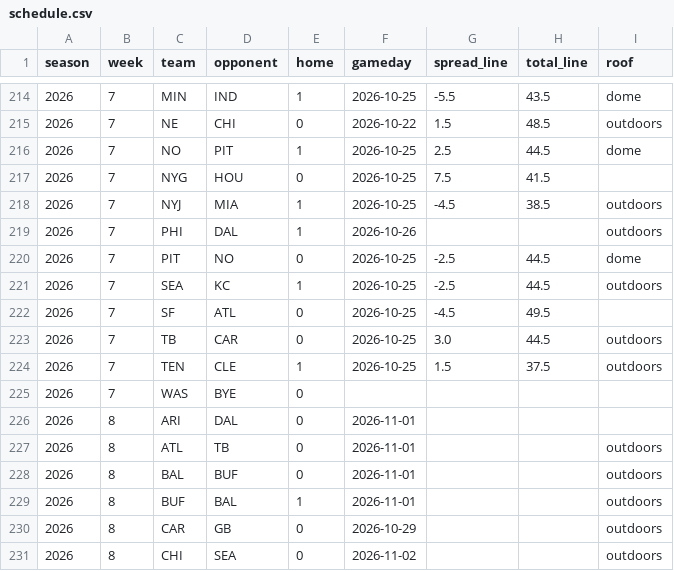
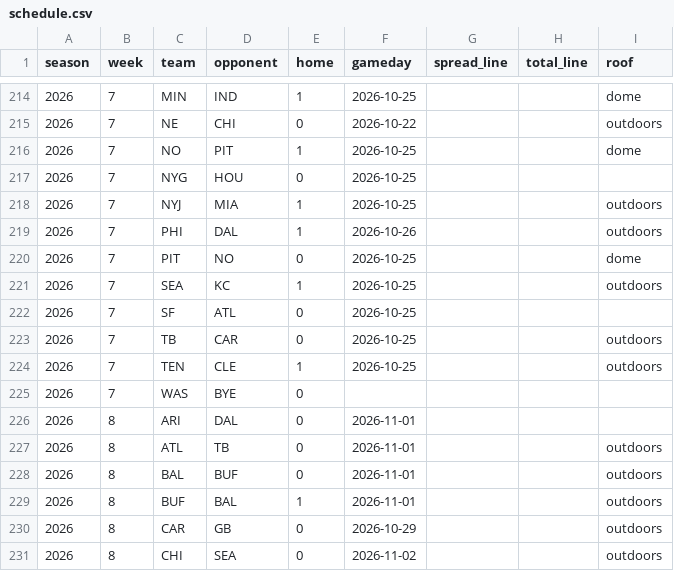
Before and after one commit to jjgreggjr/fantasy-tracker, a CSV file: data/schedule.csv, drawn as a sheet; only a part is shown, gaps mark what is left out; the diff covers the shown part only.

```diff
--- a/data/schedule.csv
+++ b/data/schedule.csv
@@ -214,12 +214,12 @@ season,week,team,opponent,home,gameday,spread_line,total_line,roof
-2026,7,MIN,IND,1,2026-10-25,-5.5,43.5,dome
-2026,7,NE,CHI,0,2026-10-22,1.5,48.5,outdoors
-2026,7,NO,PIT,1,2026-10-25,2.5,44.5,dome
-2026,7,NYG,HOU,0,2026-10-25,7.5,41.5,
-2026,7,NYJ,MIA,1,2026-10-25,-4.5,38.5,outdoors
+2026,7,MIN,IND,1,2026-10-25,,,dome
+2026,7,NE,CHI,0,2026-10-22,,,outdoors
+2026,7,NO,PIT,1,2026-10-25,,,dome
+2026,7,NYG,HOU,0,2026-10-25,,,
+2026,7,NYJ,MIA,1,2026-10-25,,,outdoors
 2026,7,PHI,DAL,1,2026-10-26,,,outdoors
-2026,7,PIT,NO,0,2026-10-25,-2.5,44.5,dome
-2026,7,SEA,KC,1,2026-10-25,-2.5,44.5,outdoors
-2026,7,SF,ATL,0,2026-10-25,-4.5,49.5,
-2026,7,TB,CAR,0,2026-10-25,3.0,44.5,outdoors
-2026,7,TEN,CLE,1,2026-10-25,1.5,37.5,outdoors
+2026,7,PIT,NO,0,2026-10-25,,,dome
+2026,7,SEA,KC,1,2026-10-25,,,outdoors
+2026,7,SF,ATL,0,2026-10-25,,,
+2026,7,TB,CAR,0,2026-10-25,,,outdoors
+2026,7,TEN,CLE,1,2026-10-25,,,outdoors
 2026,7,WAS,BYE,0,,,,
```
Also changed, not shown: 32 edited cells elsewhere in this file, data/model_pts.csv, data/status.csv, 29 other files.
